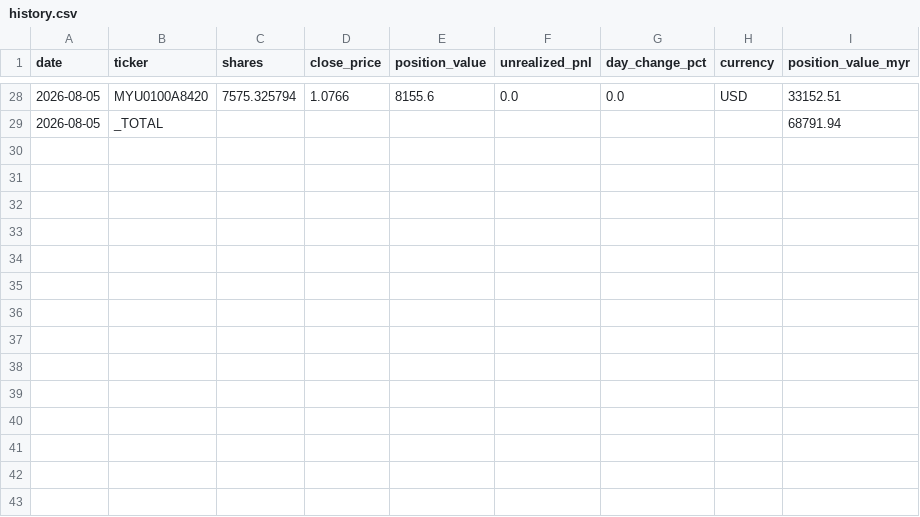
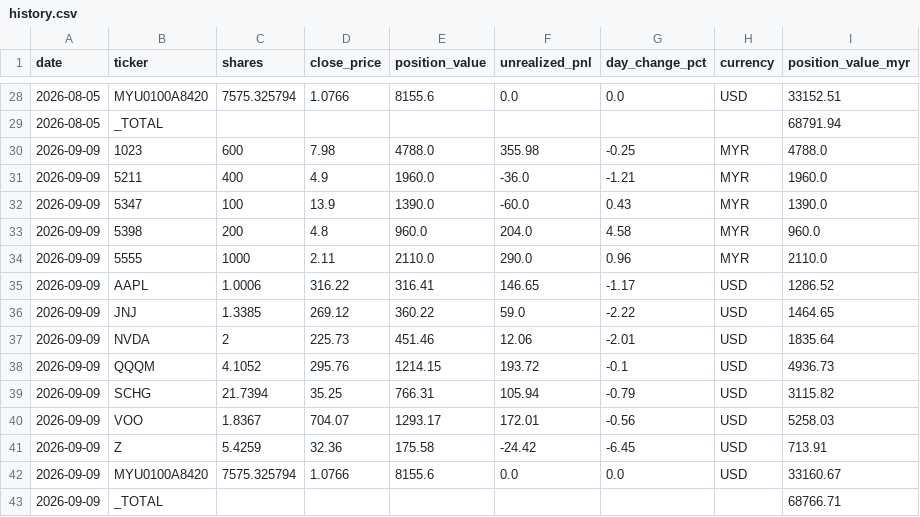
Before and after one commit to veryvege/investment-dashboard, a CSV file: investments/data/history.csv, drawn as a sheet; only a part is shown, gaps mark what is left out; the diff names each change by its address in the sheet, - before the commit and + after, or states it on an @@ line.

```diff
--- a/investments/data/history.csv
+++ b/investments/data/history.csv
+row 30: 2026-09-09 | 1023 | 600 | 7.98 | 4788.0 | 355.98 | -0.25 | MYR | 4788.0
+row 31: 2026-09-09 | 5211 | 400 | 4.9 | 1960.0 | -36.0 | -1.21 | MYR | 1960.0
+row 32: 2026-09-09 | 5347 | 100 | 13.9 | 1390.0 | -60.0 | 0.43 | MYR | 1390.0
+row 33: 2026-09-09 | 5398 | 200 | 4.8 | 960.0 | 204.0 | 4.58 | MYR | 960.0
+row 34: 2026-09-09 | 5555 | 1000 | 2.11 | 2110.0 | 290.0 | 0.96 | MYR | 2110.0
+row 35: 2026-09-09 | AAPL | 1.0006 | 316.22 | 316.41 | 146.65 | -1.17 | USD | 1286.52
+row 36: 2026-09-09 | JNJ | 1.3385 | 269.12 | 360.22 | 59.0 | -2.22 | USD | 1464.65
+row 37: 2026-09-09 | NVDA | 2 | 225.73 | 451.46 | 12.06 | -2.01 | USD | 1835.64
+row 38: 2026-09-09 | QQQM | 4.1052 | 295.76 | 1214.15 | 193.72 | -0.1 | USD | 4936.73
+row 39: 2026-09-09 | SCHG | 21.7394 | 35.25 | 766.31 | 105.94 | -0.79 | USD | 3115.82
+row 40: 2026-09-09 | VOO | 1.8367 | 704.07 | 1293.17 | 172.01 | -0.56 | USD | 5258.03
+row 41: 2026-09-09 | Z | 5.4259 | 32.36 | 175.58 | -24.42 | -6.45 | USD | 713.91
+row 42: 2026-09-09 | MYU0100A8420 | 7575.325794 | 1.0766 | 8155.6 | 0.0 | 0.0 | USD | 33160.67
+row 43: 2026-09-09 | _TOTAL |  |  |  |  |  |  | 68766.71
```
Also changed, not shown: 3 other files.
